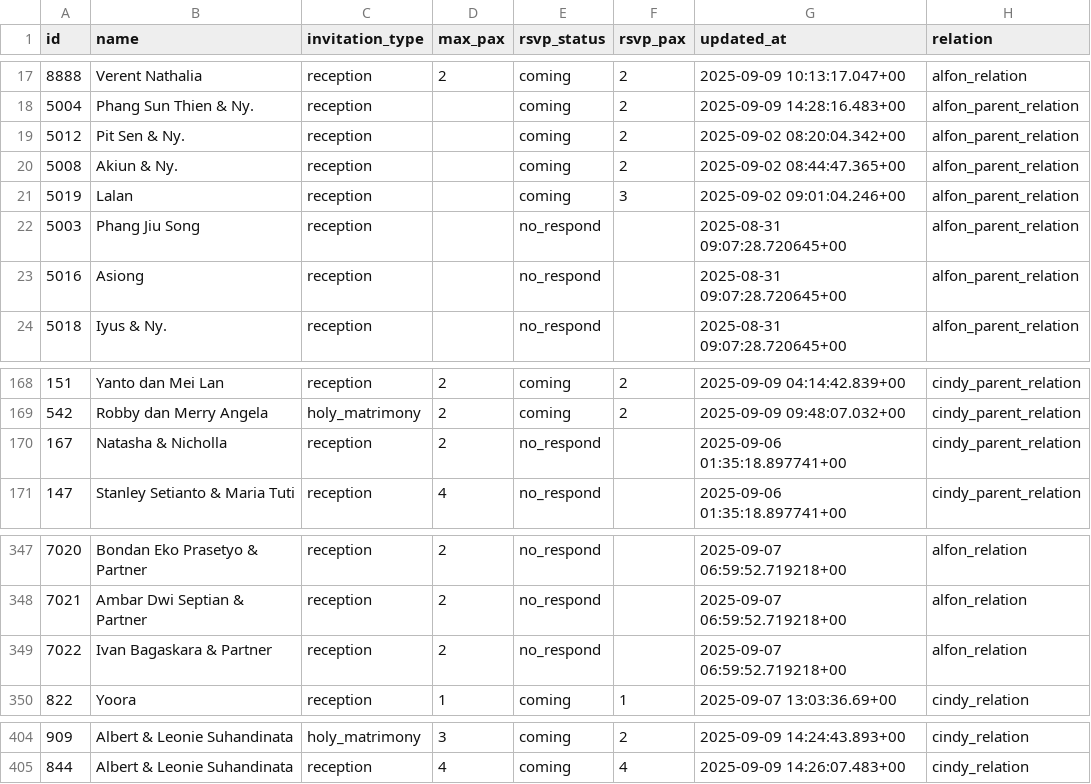
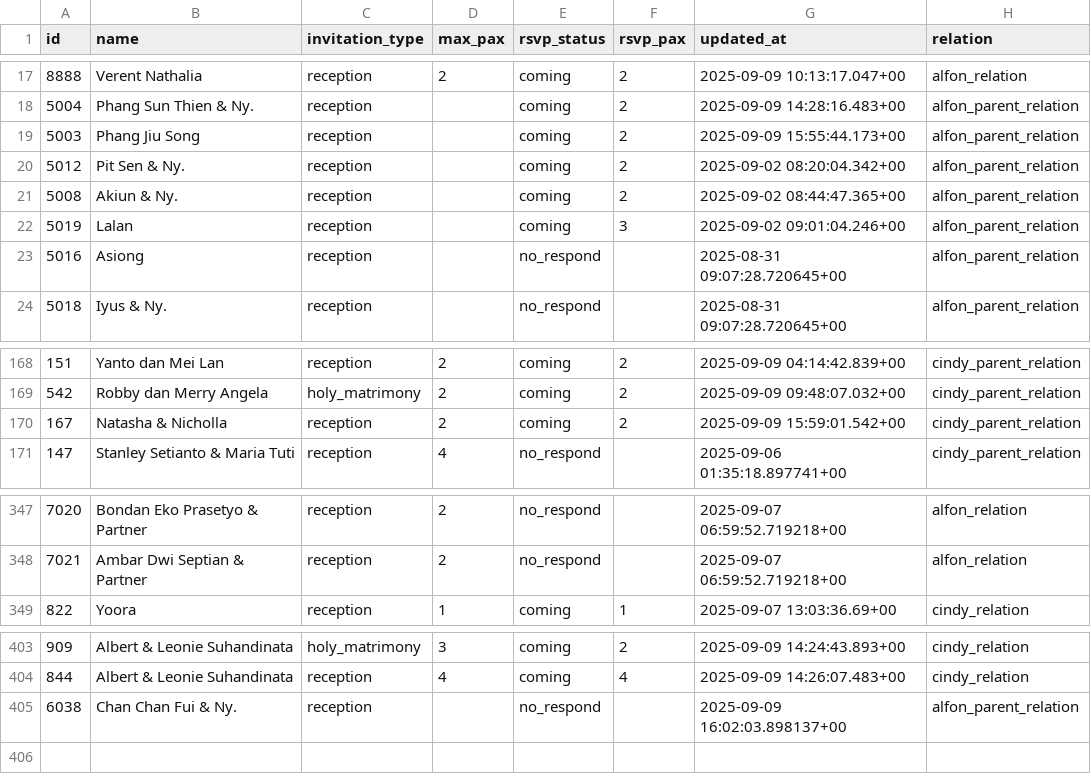
Before and after one commit to alfonski/wed-guest-helper, a CSV file: guest_rows.csv, drawn as a sheet; only a part is shown, gaps mark what is left out.

```diff
--- a/guest_rows.csv
+++ b/guest_rows.csv
@@ -18,2 +18,3 @@ id,name,invitation_type,max_pax,rsvp_status,rsvp_pax,updated_at,relation
 5004,"Phang Sun Thien & Ny.",reception,,coming,2,"2025-09-09 14:28:16.483+00",alfon_parent_relation
+5003,"Phang Jiu Song",reception,,coming,2,"2025-09-09 15:55:44.173+00",alfon_parent_relation
 5012,"Pit Sen & Ny.",reception,,coming,2,"2025-09-02 08:20:04.342+00",alfon_parent_relation
@@ -21,3 +22,2 @@ id,name,invitation_type,max_pax,rsvp_status,rsvp_pax,updated_at,relation
 5019,Lalan,reception,,coming,3,"2025-09-02 09:01:04.246+00",alfon_parent_relation
-5003,"Phang Jiu Song",reception,,no_respond,,"2025-08-31 09:07:28.720645+00",alfon_parent_relation
 5016,Asiong,reception,,no_respond,,"2025-08-31 09:07:28.720645+00",alfon_parent_relation
@@ -169,3 +169,3 @@ id,name,invitation_type,max_pax,rsvp_status,rsvp_pax,updated_at,relation
 542,"Robby dan Merry Angela",holy_matrimony,2,coming,2,"2025-09-09 09:48:07.032+00",cindy_parent_relation
-167,"Natasha & Nicholla",reception,2,no_respond,,"2025-09-06 01:35:18.897741+00",cindy_parent_relation
+167,"Natasha & Nicholla",reception,2,coming,2,"2025-09-09 15:59:01.542+00",cindy_parent_relation
 147,"Stanley Setianto & Maria Tuti",reception,4,no_respond,,"2025-09-06 01:35:18.897741+00",cindy_parent_relation
@@ -348,3 +348,2 @@ id,name,invitation_type,max_pax,rsvp_status,rsvp_pax,updated_at,relation
 7021,"Ambar Dwi Septian & Partner",reception,2,no_respond,,"2025-09-07 06:59:52.719218+00",alfon_relation
-7022,"Ivan Bagaskara & Partner",reception,2,no_respond,,"2025-09-07 06:59:52.719218+00",alfon_relation
 822,Yoora,reception,1,coming,1,"2025-09-07 13:03:36.69+00",cindy_relation
@@ -405 +404,2 @@ id,name,invitation_type,max_pax,rsvp_status,rsvp_pax,updated_at,relation
 844,"Albert & Leonie Suhandinata",reception,4,coming,4,"2025-09-09 14:26:07.483+00",cindy_relation
+6038,"Chan Chan Fui & Ny.",reception,,no_respond,,"2025-09-09 16:02:03.898137+00",alfon_parent_relation
```
